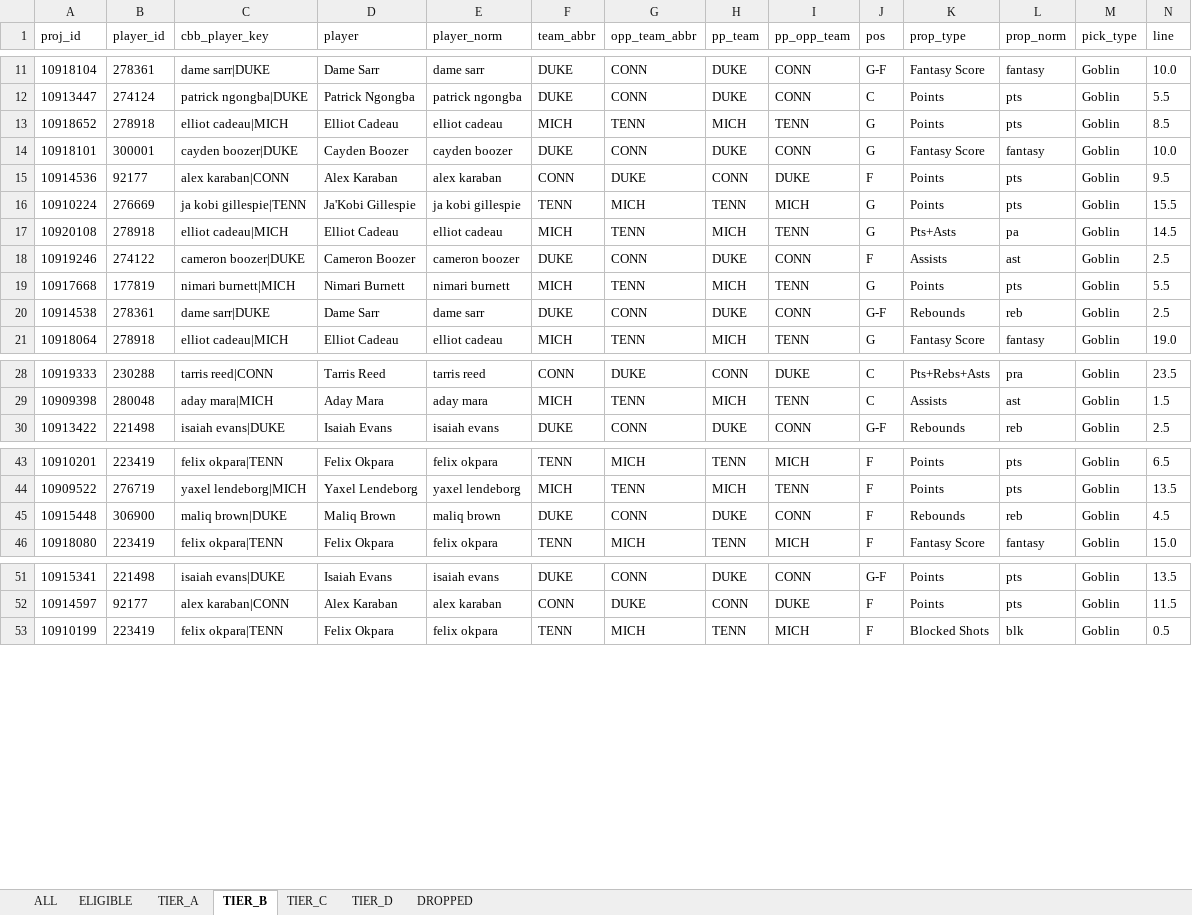
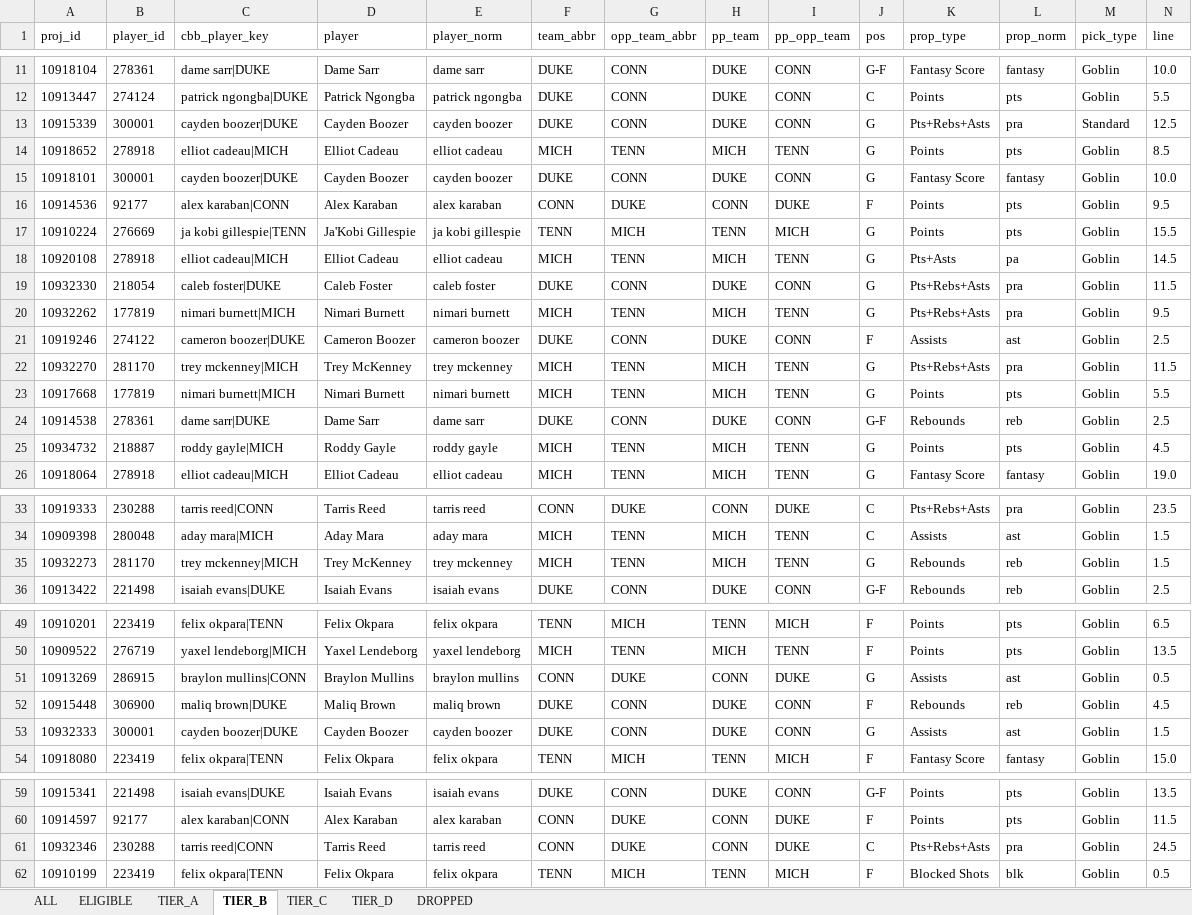
Before and after one commit to halekevi/nba-pipelines, an Excel workbook: CBB/step6_ranked_cbb.xlsx, sheet TIER_B, drawn as a sheet; only a part is shown, gaps mark what is left out; values as stored, in another font and other column widths than the file's, no borders; rows hold the shown columns only; the diff names each change by its address in the sheet, - before the commit and + after, or states it on an @@ line.

```diff
--- a/CBB/step6_ranked_cbb.xlsx (sheet TIER_B)
+++ b/CBB/step6_ranked_cbb.xlsx (sheet TIER_B)
+row 13: 10915339 | 300001 | cayden boozer|DUKE | Cayden Boozer | cayden boozer | DUKE | CONN | DUKE | CONN | G | Pts+Rebs+Asts | pra | Standard | 12.5
+row 19: 10932330 | 218054 | caleb foster|DUKE | Caleb Foster | caleb foster | DUKE | CONN | DUKE | CONN | G | Pts+Rebs+Asts | pra | Goblin | 11.5
+row 20: 10932262 | 177819 | nimari burnett|MICH | Nimari Burnett | nimari burnett | MICH | TENN | MICH | TENN | G | Pts+Rebs+Asts | pra | Goblin | 9.5
+row 22: 10932270 | 281170 | trey mckenney|MICH | Trey McKenney | trey mckenney | MICH | TENN | MICH | TENN | G | Pts+Rebs+Asts | pra | Goblin | 11.5
+row 25: 10934732 | 218887 | roddy gayle|MICH | Roddy Gayle | roddy gayle | MICH | TENN | MICH | TENN | G | Points | pts | Goblin | 4.5
+row 35: 10932273 | 281170 | trey mckenney|MICH | Trey McKenney | trey mckenney | MICH | TENN | MICH | TENN | G | Rebounds | reb | Goblin | 1.5
+row 51: 10913269 | 286915 | braylon mullins|CONN | Braylon Mullins | braylon mullins | CONN | DUKE | CONN | DUKE | G | Assists | ast | Goblin | 0.5
+row 53: 10932333 | 300001 | cayden boozer|DUKE | Cayden Boozer | cayden boozer | DUKE | CONN | DUKE | CONN | G | Assists | ast | Goblin | 1.5
+row 61: 10932346 | 230288 | tarris reed|CONN | Tarris Reed | tarris reed | CONN | DUKE | CONN | DUKE | C | Pts+Rebs+Asts | pra | Goblin | 24.5
```
Also changed, not shown: sheet ALL, sheet ELIGIBLE, sheet DROPPED, sheet TIER_D, sheet TIER_C, sheet TIER_A, CBB/step6_ranked_wcbb.xlsx, NBA/step8_nba1h_direction_clean.xlsx, 53 other files.
